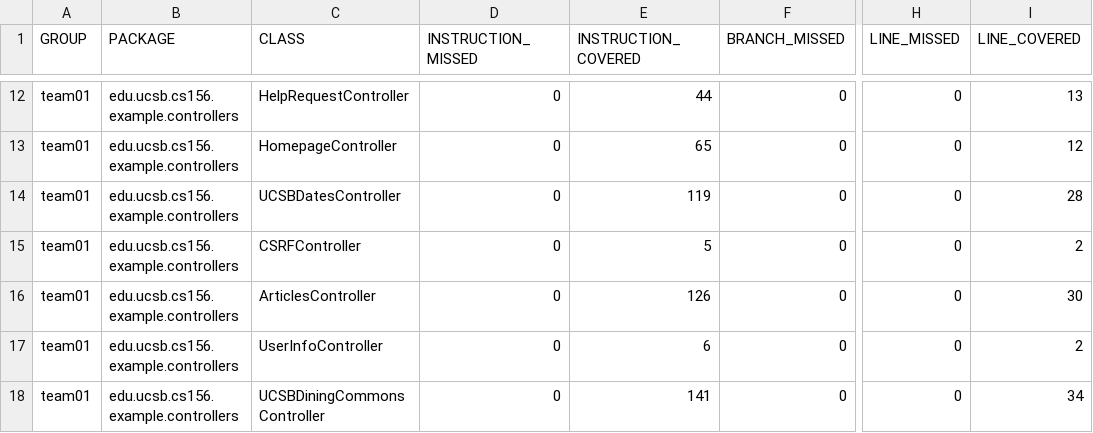
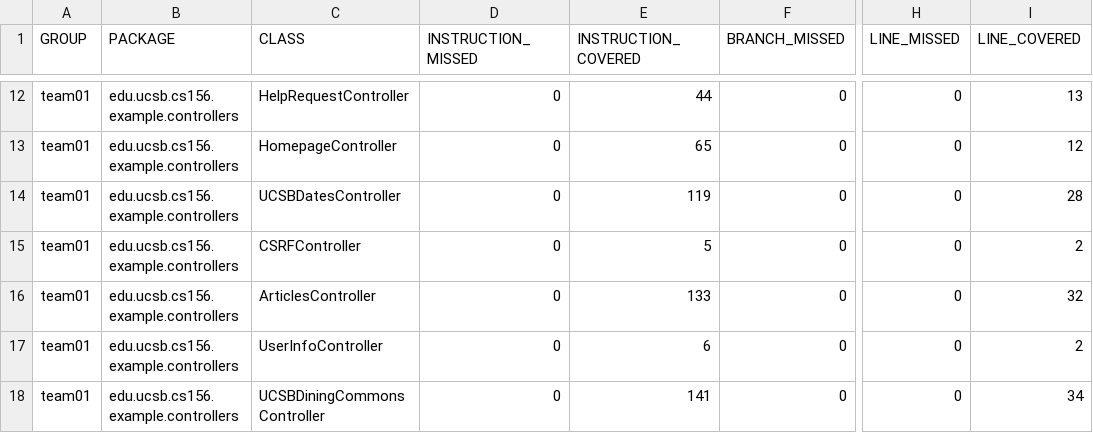
Before and after one commit to ucsb-cs156-s26/team01-s26-06, a CSV file: prs/62/jacoco/jacoco.csv, drawn as a sheet; only a part is shown, gaps mark what is left out; the diff names each change by its address in the sheet, - before the commit and + after, or states it on an @@ line.

```diff
--- a/prs/62/jacoco/jacoco.csv
+++ b/prs/62/jacoco/jacoco.csv
-E16 (INSTRUCTION_COVERED): 126
+E16 (INSTRUCTION_COVERED): 133
-I16 (LINE_COVERED): 30
+I16 (LINE_COVERED): 32
```
Also changed, not shown: 7 other files.
